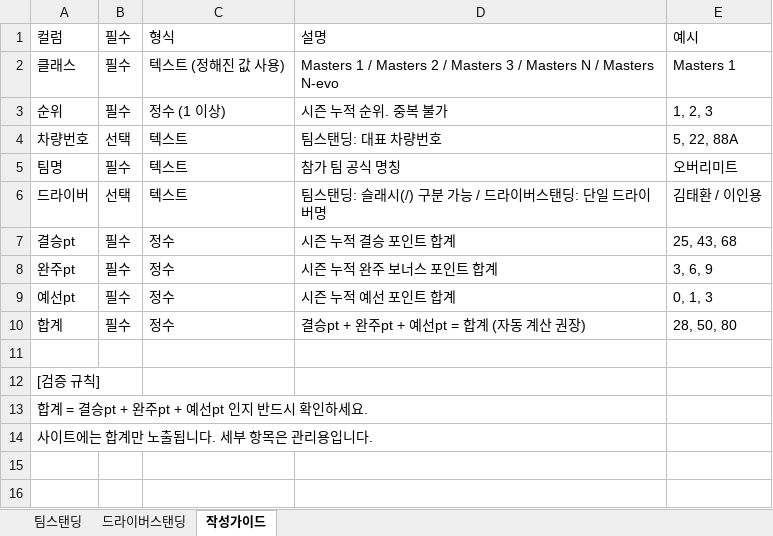
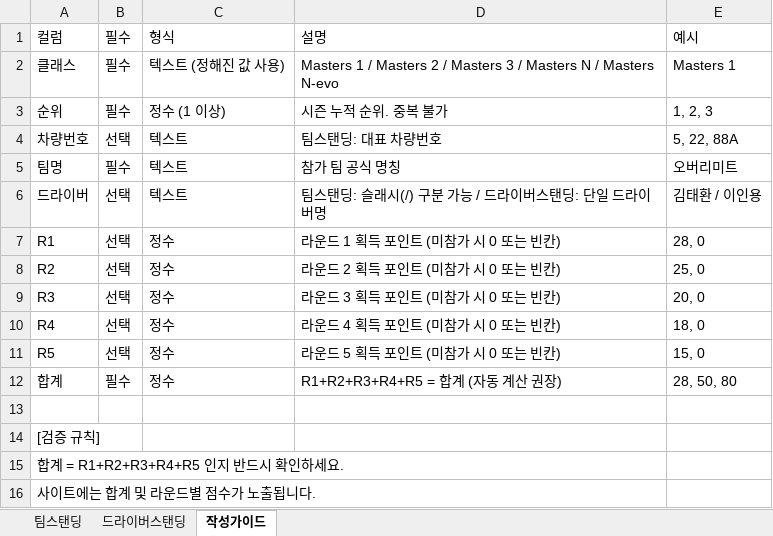
Before and after one commit to MIKSports2026/inje-gt-masters, an Excel workbook: public/templates/inje-gt-masters_standings_template.xlsx, sheet 작성가이드, drawn as a sheet; values as stored, in another font and other column widths than the file's, no borders; removed rows and columns are numbered as before the commit, all else as after; the diff names each change by its address in the sheet, - before the commit and + after, or states it on an @@ line.

```diff
--- a/public/templates/inje-gt-masters_standings_template.xlsx (sheet 작성가이드)
+++ b/public/templates/inje-gt-masters_standings_template.xlsx (sheet 작성가이드)
-row 7: 결승pt | 필수 | 정수 | 시즌 누적 결승 포인트 합계 | 25, 43, 68
-row 8: 완주pt | 필수 | 정수 | 시즌 누적 완주 보너스 포인트 합계 | 3, 6, 9
-row 9: 예선pt | 필수 | 정수 | 시즌 누적 예선 포인트 합계 | 0, 1, 3
+row 7: R1 | 선택 | 정수 | 라운드 1 획득 포인트 (미참가 시 0 또는 빈칸) | 28, 0
+row 8: R2 | 선택 | 정수 | 라운드 2 획득 포인트 (미참가 시 0 또는 빈칸) | 25, 0
+row 9: R3 | 선택 | 정수 | 라운드 3 획득 포인트 (미참가 시 0 또는 빈칸) | 20, 0
+row 10: R4 | 선택 | 정수 | 라운드 4 획득 포인트 (미참가 시 0 또는 빈칸) | 18, 0
+row 11: R5 | 선택 | 정수 | 라운드 5 획득 포인트 (미참가 시 0 또는 빈칸) | 15, 0
-D12: 결승pt + 완주pt + 예선pt = 합계 (자동 계산 권장)
+D12: R1+R2+R3+R4+R5 = 합계 (자동 계산 권장)
-A15: 합계 = 결승pt + 완주pt + 예선pt 인지 반드시 확인하세요.
+A15: 합계 = R1+R2+R3+R4+R5 인지 반드시 확인하세요.
-A16: 사이트에는 합계만 노출됩니다. 세부 항목은 관리용입니다.
+A16: 사이트에는 합계 및 라운드별 점수가 노출됩니다.
```
Also changed, not shown: sheet 드라이버스탠딩, sheet 팀스탠딩, 5 other files.
